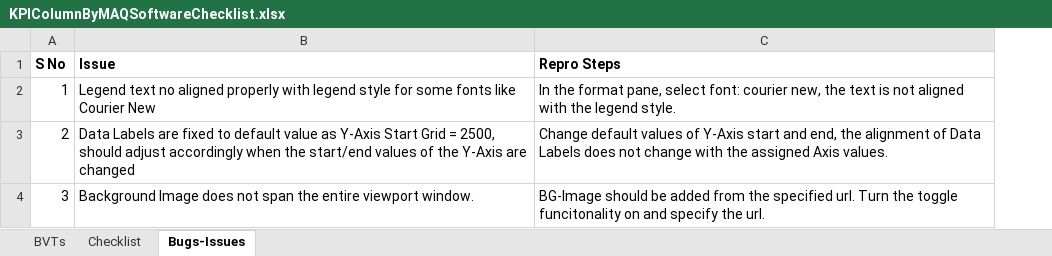
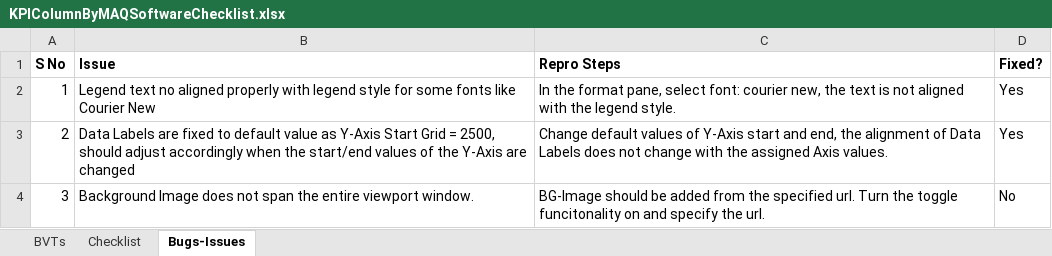
Before and after one commit to zBritva/PowerBI-visuals, an Excel workbook: documents/Published/KPIColumn/KPIColumnByMAQSoftwareChecklist.xlsx, sheet Bugs-Issues, drawn as a sheet; values as stored, in another font and other column widths than the file's, no borders; the diff names each change by its address in the sheet, - before the commit and + after, or states it on an @@ line.

```diff
--- a/documents/Published/KPIColumn/KPIColumnByMAQSoftwareChecklist.xlsx (sheet Bugs-Issues)
+++ b/documents/Published/KPIColumn/KPIColumnByMAQSoftwareChecklist.xlsx (sheet Bugs-Issues)
+column D (Fixed?), rows 2-4: Yes | Yes | No
```
Also changed, not shown: sheet BVTs, sheet Checklist, charts or pictures, 16 other files.
